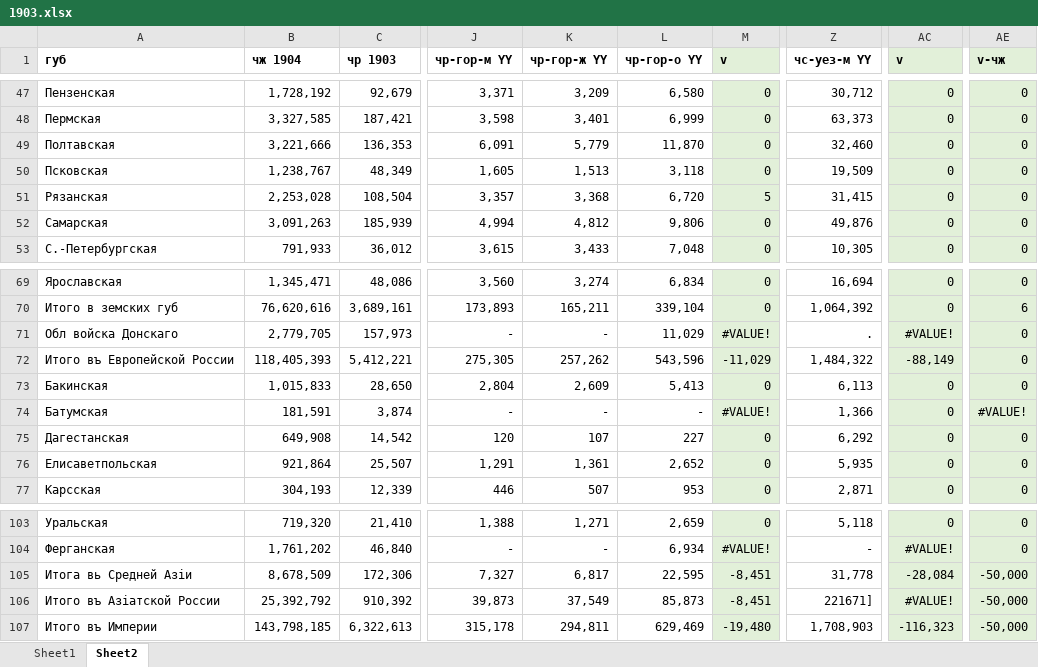
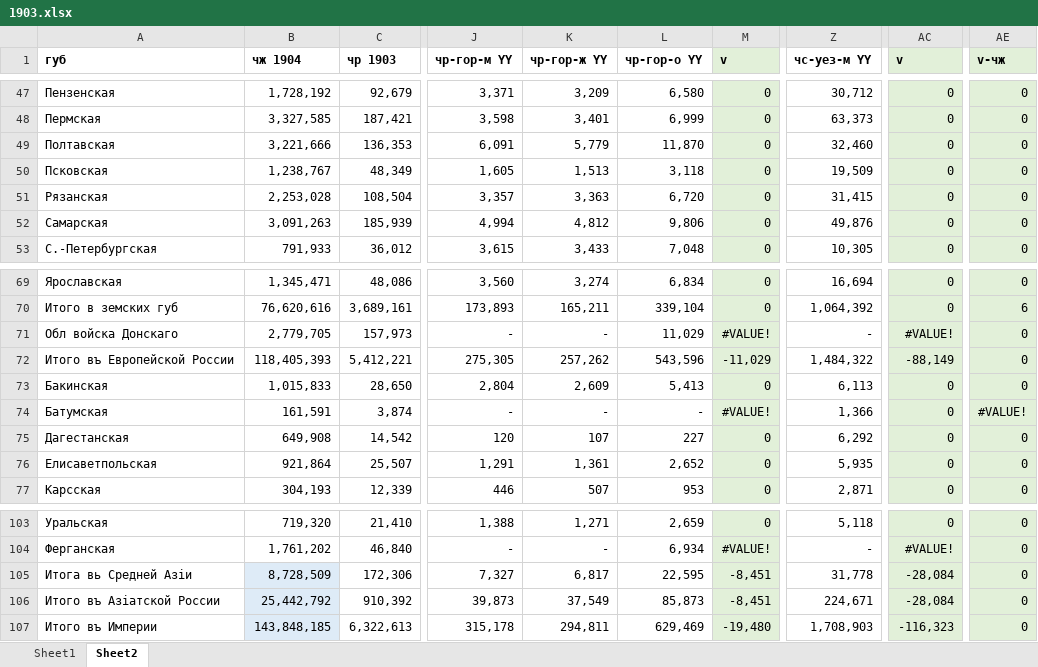
Before and after one commit to oboguev/RTSS, an Excel workbook: rtss-pre1917/src/main/resources/ugvi/year-volumes/1903.xlsx, sheet Sheet2, drawn as a sheet; only a part is shown, gaps mark what is left out; values as stored, in another font and other column widths than the file's, no borders; the diff names each change by its address in the sheet, - before the commit and + after, or states it on an @@ line.

Commit message:
misc

```diff
--- a/rtss-pre1917/src/main/resources/ugvi/year-volumes/1903.xlsx (sheet Sheet2)
+++ b/rtss-pre1917/src/main/resources/ugvi/year-volumes/1903.xlsx (sheet Sheet2)
-K51 (чр-гор-ж YY): 3,368
+K51 (чр-гор-ж YY): 3,363
-M51 (v): 5
+M51 (v): 0
-Z71 (чс-уез-м YY): .
+Z71 (чс-уез-м YY): -
-B74 (чж 1904): 181,591
+B74 (чж 1904): 161,591
-B105 (чж 1904): 8,678,509
+B105 (чж 1904): 8,728,509
-B105:B107 fill: none
+B105:B107 fill: #DEEBF7
-AE105:AE107 (v-чж): -50,000
+AE105:AE107 (v-чж): 0
-B106 (чж 1904): 25,392,792
+B106 (чж 1904): 25,442,792
-Z106 (чс-уез-м YY): 221671]
+Z106 (чс-уез-м YY): 224,671
-AC106 (v): #VALUE!
+AC106 (v): -28,084
-B107 (чж 1904): 143,798,185
+B107 (чж 1904): 143,848,185
```
